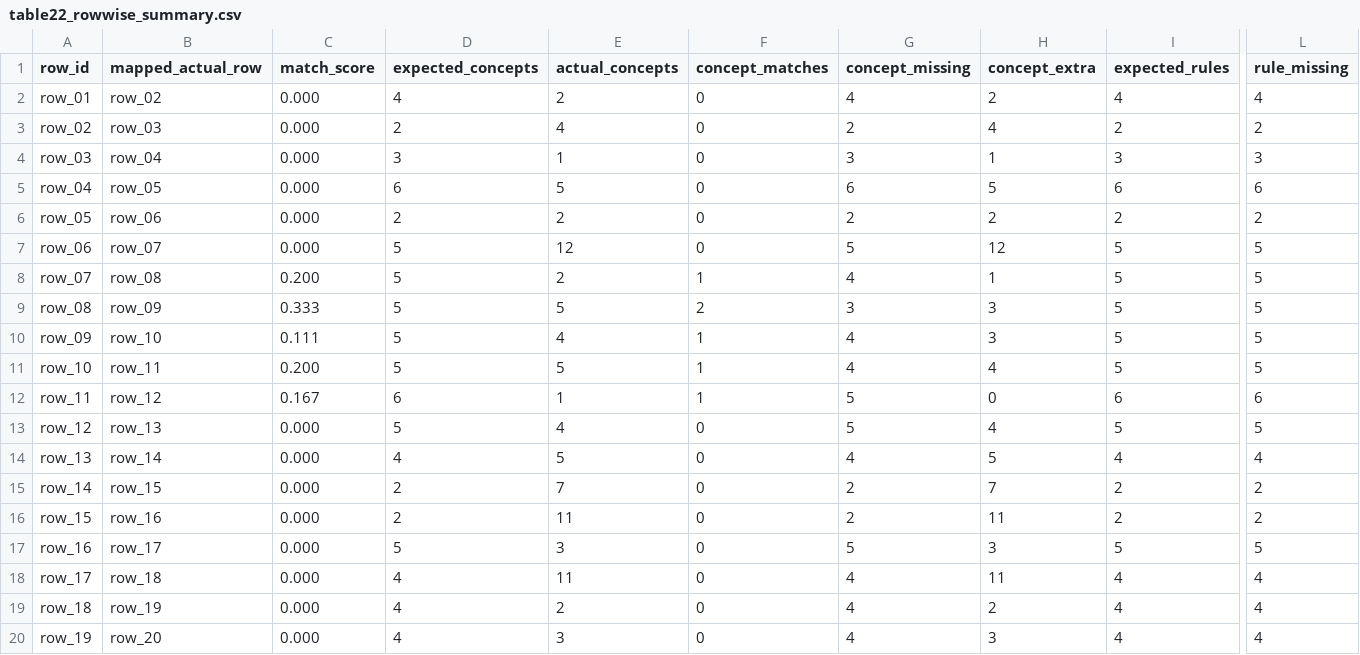
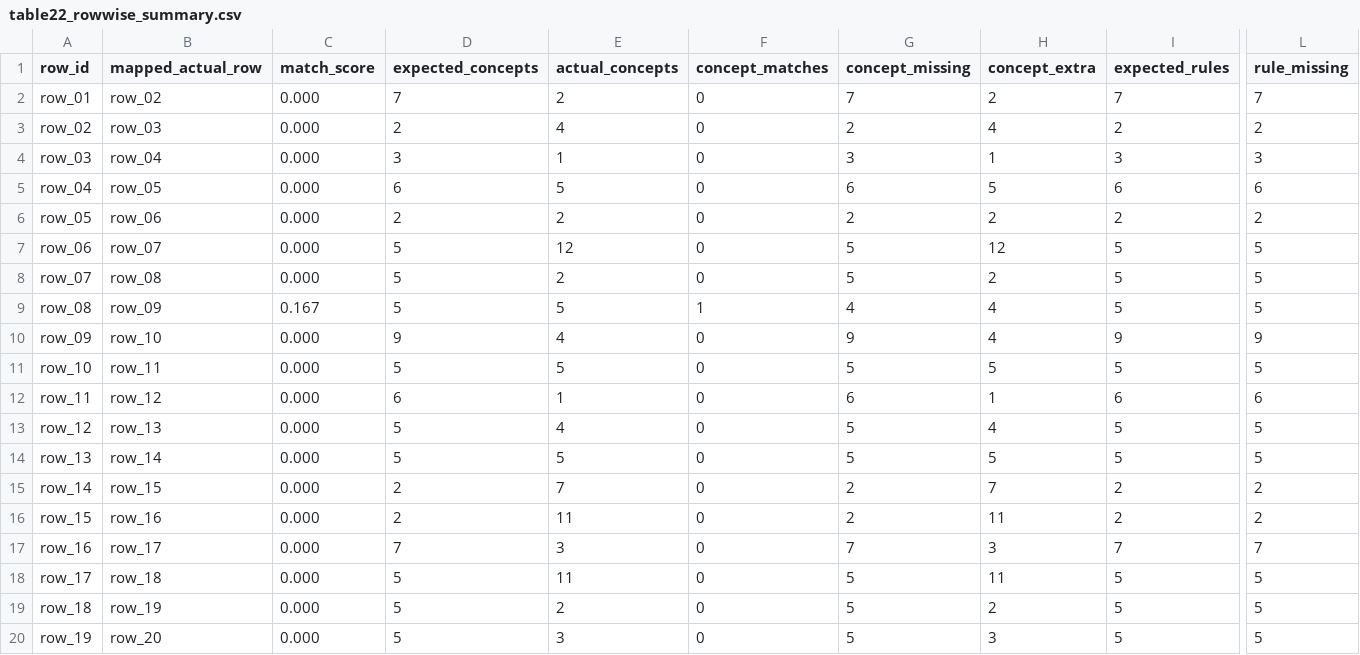
Before and after one commit to dieterich-lab/CardioGuidelinesGraph, a CSV file: docs/table22_rows_comparison/table22_rowwise_summary.csv, drawn as a sheet; only a part is shown, gaps mark what is left out; the diff names each change by its address in the sheet, - before the commit and + after, or states it on an @@ line.

Commit message:
Restore table22 row comparison docs from f25b784 taxonomy snapshot

```diff
--- a/docs/table22_rows_comparison/table22_rowwise_summary.csv
+++ b/docs/table22_rows_comparison/table22_rowwise_summary.csv
-D2 (expected_concepts): 4
+D2 (expected_concepts): 7
-G2 (concept_missing): 4
+G2 (concept_missing): 7
-I2 (expected_rules): 4
+I2 (expected_rules): 7
-L2 (rule_missing): 4
+L2 (rule_missing): 7
-C8 (match_score): 0.200
+C8 (match_score): 0.000
-F8 (concept_matches): 1
+F8 (concept_matches): 0
-G8 (concept_missing): 4
+G8 (concept_missing): 5
-H8 (concept_extra): 1
+H8 (concept_extra): 2
-C9 (match_score): 0.333
+C9 (match_score): 0.167
-F9 (concept_matches): 2
+F9 (concept_matches): 1
-G9 (concept_missing): 3
+G9 (concept_missing): 4
-H9:H10 (concept_extra): 3
+H9:H10 (concept_extra): 4
-C10 (match_score): 0.111
+C10 (match_score): 0.000
-D10 (expected_concepts): 5
+D10 (expected_concepts): 9
-F10:F12 (concept_matches): 1
+F10:F12 (concept_matches): 0
-G10 (concept_missing): 4
+G10 (concept_missing): 9
-I10 (expected_rules): 5
+I10 (expected_rules): 9
-L10 (rule_missing): 5
+L10 (rule_missing): 9
-C11 (match_score): 0.200
+C11 (match_score): 0.000
-G11 (concept_missing): 4
+G11 (concept_missing): 5
-H11 (concept_extra): 4
+H11 (concept_extra): 5
-C12 (match_score): 0.167
+C12 (match_score): 0.000
-G12 (concept_missing): 5
+G12 (concept_missing): 6
-H12 (concept_extra): 0
+H12 (concept_extra): 1
-D14 (expected_concepts): 4
+D14 (expected_concepts): 5
-G14 (concept_missing): 4
+G14 (concept_missing): 5
-I14 (expected_rules): 4
+I14 (expected_rules): 5
-L14 (rule_missing): 4
+L14 (rule_missing): 5
-D17 (expected_concepts): 5
+D17 (expected_concepts): 7
-G17 (concept_missing): 5
+G17 (concept_missing): 7
-I17 (expected_rules): 5
+I17 (expected_rules): 7
-L17 (rule_missing): 5
+L17 (rule_missing): 7
-D18:D20 (expected_concepts): 4
+D18:D20 (expected_concepts): 5
-G18:G20 (concept_missing): 4
+G18:G20 (concept_missing): 5
-I18:I20 (expected_rules): 4
+I18:I20 (expected_rules): 5
-L18:L20 (rule_missing): 4
+L18:L20 (rule_missing): 5
```
Also changed, not shown: 20 other files.
